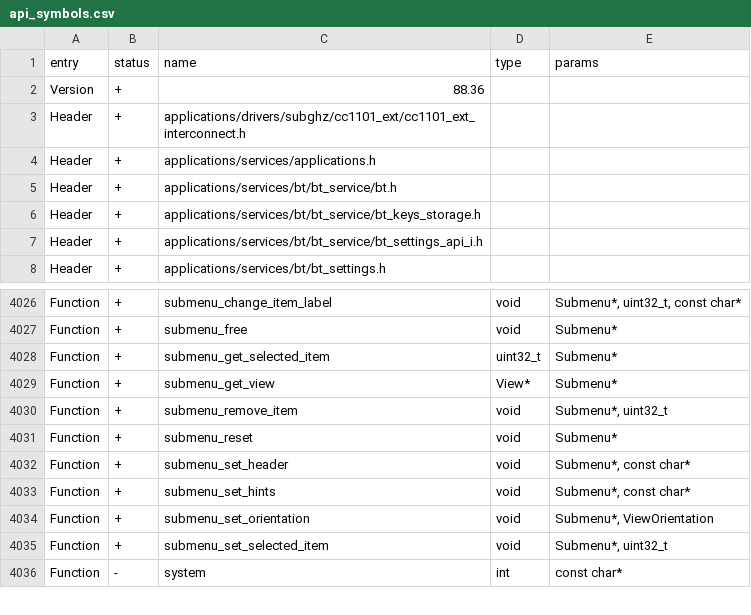
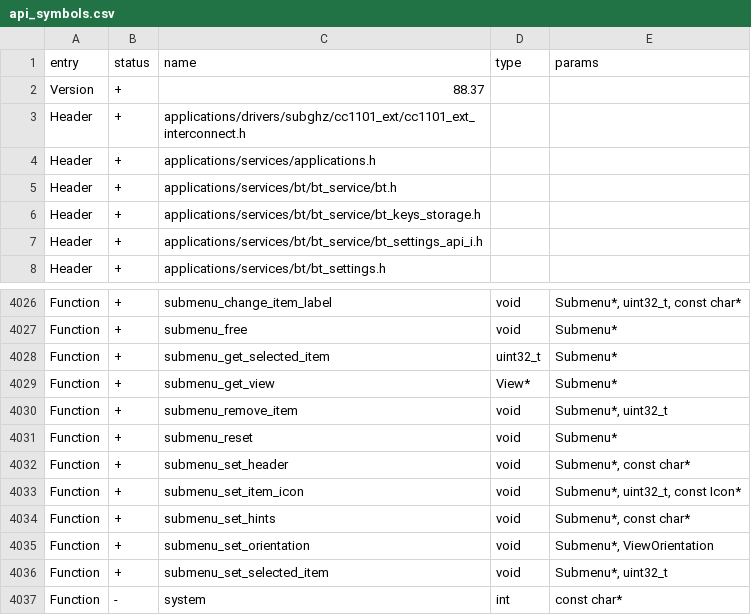
Before and after one commit to SaberSucky/hadal-firmware, a CSV file: targets/f7/api_symbols.csv, drawn as a sheet; only a part is shown, gaps mark what is left out.

Commit message:
UI: Spoofing with profiles; Saved lists, Settings with headers; Line headers
Spoofing is a settings list around identities: Own, or a profile with its MAC address (own,
random at every start, or fixed), its serial (own or fixed) and its own Flipper name. Profiles are
added and deleted on the page, Restart to apply shows only while there is one to come, and the
spoofing file kept so far becomes the first profile, still in use.

Every app's Saved list has the header, naming the folder (the app's name at its base). The
Settings list has it too, an icon before each entry. Header style gains Line: a straight line
after the title. LCD and notifications, Expansion modules, Clock & alarm in sentence case.

```diff
--- a/targets/f7/api_symbols.csv
+++ b/targets/f7/api_symbols.csv
@@ -1,3 +1,3 @@
 entry,status,name,type,params
-Version,+,88.36,,
+Version,+,88.37,,
 Header,+,applications/drivers/subghz/cc1101_ext/cc1101_ext_interconnect.h,,
@@ -4032,2 +4032,3 @@ Function,+,submenu_reset,void,Submenu*
 Function,+,submenu_set_header,void,"Submenu*, const char*"
+Function,+,submenu_set_item_icon,void,"Submenu*, uint32_t, const Icon*"
 Function,+,submenu_set_hints,void,"Submenu*, const char*"
```
Also changed, not shown: 34 other files.
